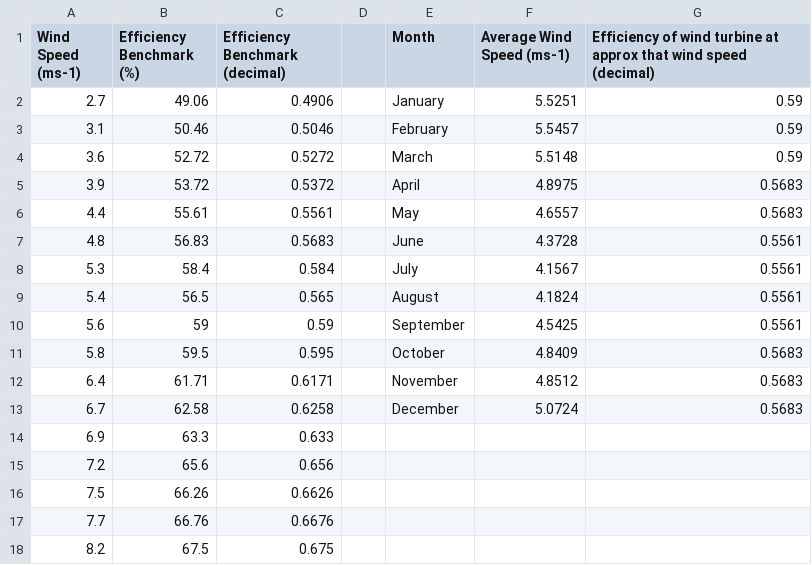
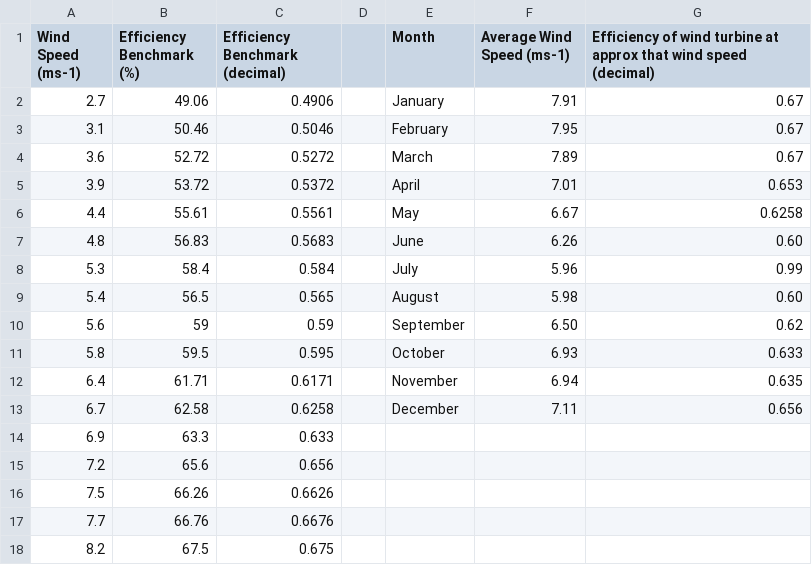
Before and after one commit to blockaderunner10/Physics-project-2024, a CSV file: DATA/WIND_TURBINE_DATA.csv, drawn as a sheet.

Commit message:
Update WIND_TURBINE_DATA.csv

```diff
--- a/DATA/WIND_TURBINE_DATA.csv
+++ b/DATA/WIND_TURBINE_DATA.csv
@@ -1,14 +1,14 @@
 Wind Speed (ms-1),Efficiency Benchmark (%),Efficiency Benchmark (decimal),,Month,Average Wind Speed (ms-1),Efficiency of wind turbine at approx that wind speed (decimal)
-2.7,49.06,0.4906,,January,5.5251,0.59
-3.1,50.46,0.5046,,February,5.5457,0.59
-3.6,52.72,0.5272,,March,5.5148,0.59
-3.9,53.72,0.5372,,April,4.8975,0.5683
-4.4,55.61,0.5561,,May,4.6557,0.5683
-4.8,56.83,0.5683,,June,4.3728,0.5561
-5.3,58.4,0.584,,July,4.1567,0.5561
-5.4,56.5,0.565,,August,4.1824,0.5561
-5.6,59,0.59,,September,4.5425,0.5561
-5.8,59.5,0.595,,October,4.8409,0.5683
-6.4,61.71,0.6171,,November,4.8512,0.5683
-6.7,62.58,0.6258,,December,5.0724,0.5683
+2.7,49.06,0.4906,,January,7.91,0.67
+3.1,50.46,0.5046,,February,7.95,0.67
+3.6,52.72,0.5272,,March,7.89,0.67
+3.9,53.72,0.5372,,April,7.01,0.653
+4.4,55.61,0.5561,,May,6.67,0.6258
+4.8,56.83,0.5683,,June,6.26,0.60
+5.3,58.4,0.584,,July,5.96,0.99
+5.4,56.5,0.565,,August,5.98,0.60
+5.6,59,0.59,,September,6.50,0.62
+5.8,59.5,0.595,,October,6.93,0.633
+6.4,61.71,0.6171,,November,6.94,0.635
+6.7,62.58,0.6258,,December,7.11,0.656
 6.9,63.3,0.633,,,,
```
